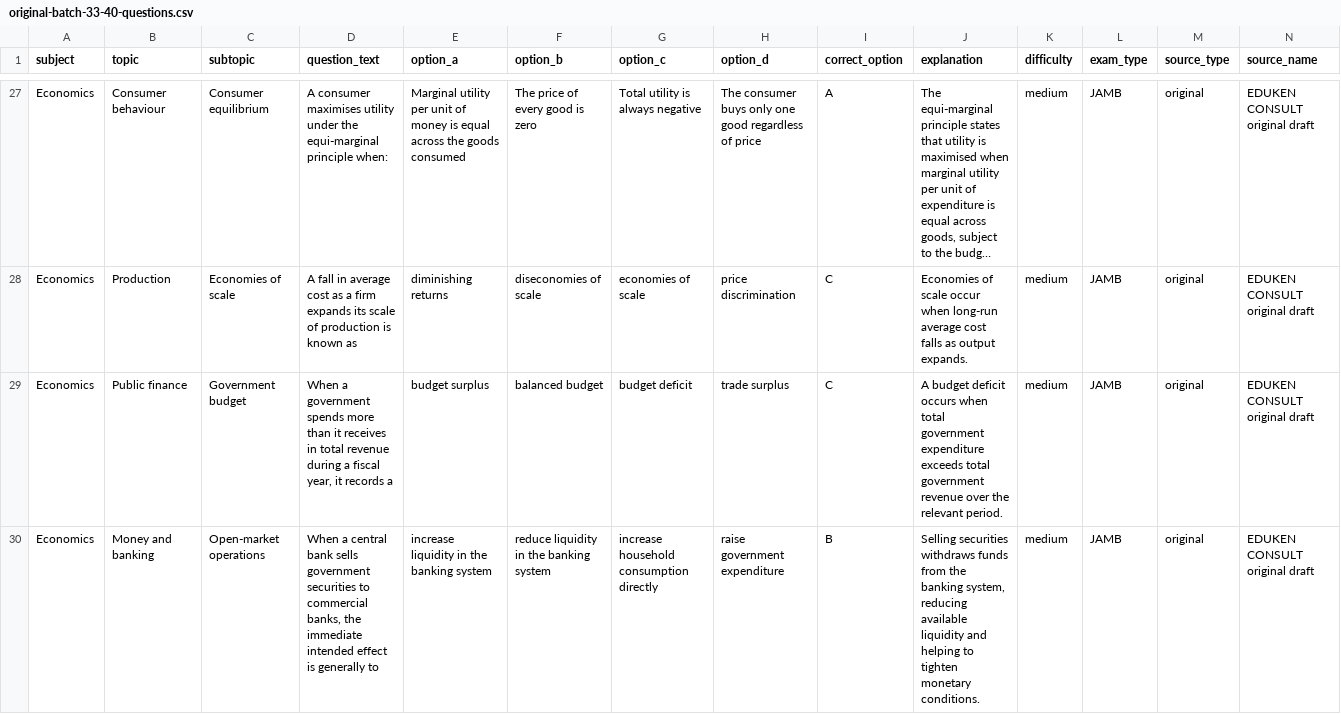
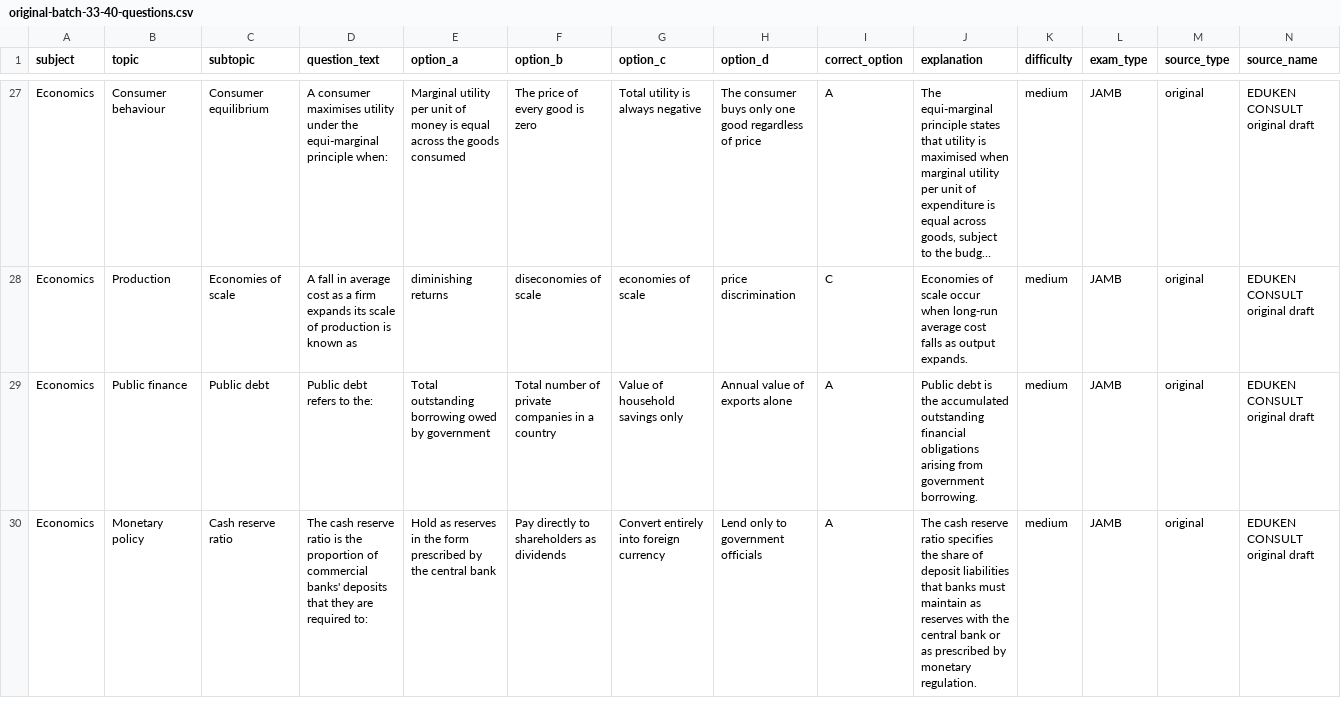
Before and after one commit to timmyjoe385-netizen/EDUKEN-CONSULT-, a CSV file: content/cbt/original-batch-33-40-questions.csv, drawn as a sheet; only a part is shown, gaps mark what is left out; long unchanged cells end in …; the diff covers the shown part only; the diff names each change by its address in the sheet, - before the commit and + after, or states it on an @@ line.

Commit message:
Diversify biology, economics and government questions in batch 33

```diff
--- a/content/cbt/original-batch-33-40-questions.csv
+++ b/content/cbt/original-batch-33-40-questions.csv
-C29 (subtopic): Government budget
+C29 (subtopic): Public debt
-D29 (question_text): When a government spends more than it receives in total revenue during a fiscal year, it records a
+D29 (question_text): Public debt refers to the:
-E29 (option_a): budget surplus
+E29 (option_a): Total outstanding borrowing owed by government
-F29 (option_b): balanced budget
+F29 (option_b): Total number of private companies in a country
-G29 (option_c): budget deficit
+G29 (option_c): Value of household savings only
-H29 (option_d): trade surplus
+H29 (option_d): Annual value of exports alone
-I29 (correct_option): C
+I29 (correct_option): A
-J29 (explanation): A budget deficit occurs when total government expenditure exceeds total government revenue over the relevant period.
+J29 (explanation): Public debt is the accumulated outstanding financial obligations arising from government borrowing.
-B30 (topic): Money and banking
+B30 (topic): Monetary policy
-C30 (subtopic): Open-market operations
+C30 (subtopic): Cash reserve ratio
-D30 (question_text): When a central bank sells government securities to commercial banks, the immediate intended effect is generally to
+D30 (question_text): The cash reserve ratio is the proportion of commercial banks' deposits that they are required to:
-E30 (option_a): increase liquidity in the banking system
+E30 (option_a): Hold as reserves in the form prescribed by the central bank
-F30 (option_b): reduce liquidity in the banking system
+F30 (option_b): Pay directly to shareholders as dividends
-G30 (option_c): increase household consumption directly
+G30 (option_c): Convert entirely into foreign currency
-H30 (option_d): raise government expenditure
+H30 (option_d): Lend only to government officials
-I30 (correct_option): B
+I30 (correct_option): A
-J30 (explanation): Selling securities withdraws funds from the banking system, reducing available liquidity and helping to tighten monetary conditions.
+J30 (explanation): The cash reserve ratio specifies the share of deposit liabilities that banks must maintain as reserves with the central bank or as prescribed by monetary regulation.
```
Also changed, not shown: 32 edited cells elsewhere in this file.
